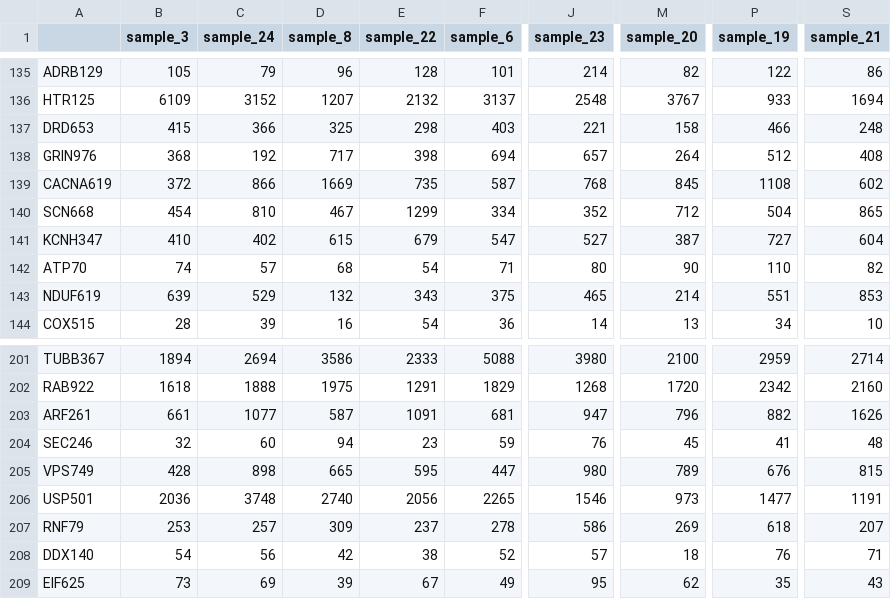
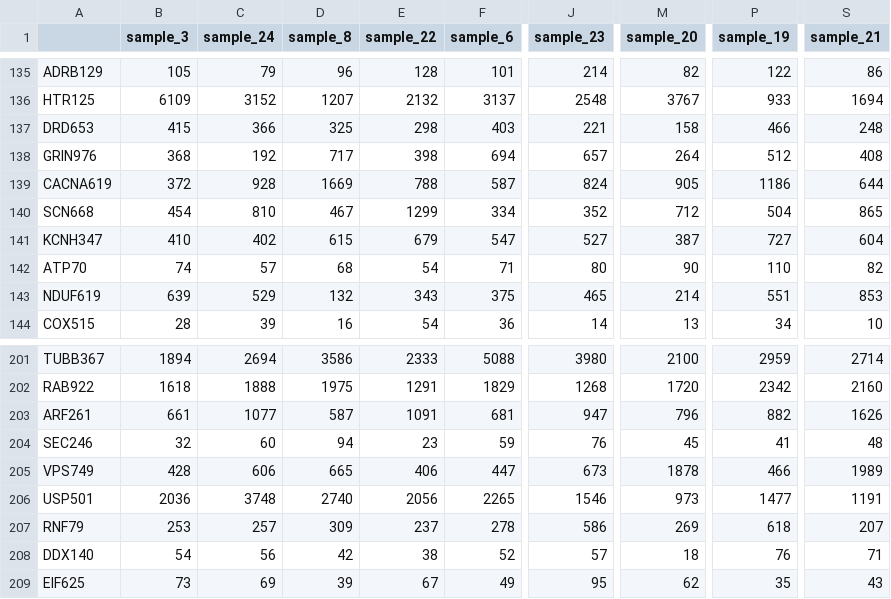
Before and after one commit to skharkar2020-boop/Aligned, a CSV file: rnaseq-metadata-misalignment/data_generation/public/expression_matrix.csv, drawn as a sheet; only a part is shown, gaps mark what is left out; the diff names each change by its address in the sheet, - before the commit and + after, or states it on an @@ line.

```diff
--- a/rnaseq-metadata-misalignment/data_generation/public/expression_matrix.csv
+++ b/rnaseq-metadata-misalignment/data_generation/public/expression_matrix.csv
-C139 (sample_24): 866
+C139 (sample_24): 928
-E139 (sample_22): 735
+E139 (sample_22): 788
-J139 (sample_23): 768
+J139 (sample_23): 824
-M139 (sample_20): 845
+M139 (sample_20): 905
-P139 (sample_19): 1108
+P139 (sample_19): 1186
-S139 (sample_21): 602
+S139 (sample_21): 644
-C205 (sample_24): 898
+C205 (sample_24): 606
-E205 (sample_22): 595
+E205 (sample_22): 406
-J205 (sample_23): 980
+J205 (sample_23): 673
-M205 (sample_20): 789
+M205 (sample_20): 1878
-P205 (sample_19): 676
+P205 (sample_19): 466
-S205 (sample_21): 815
+S205 (sample_21): 1989
```
Also changed, not shown: 9 other files.
